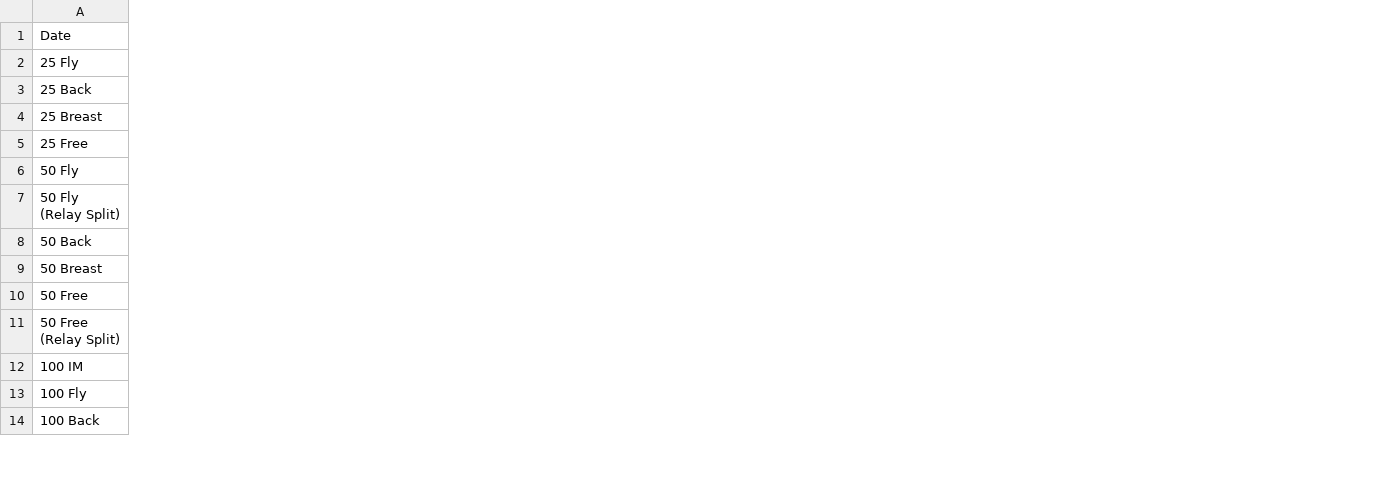
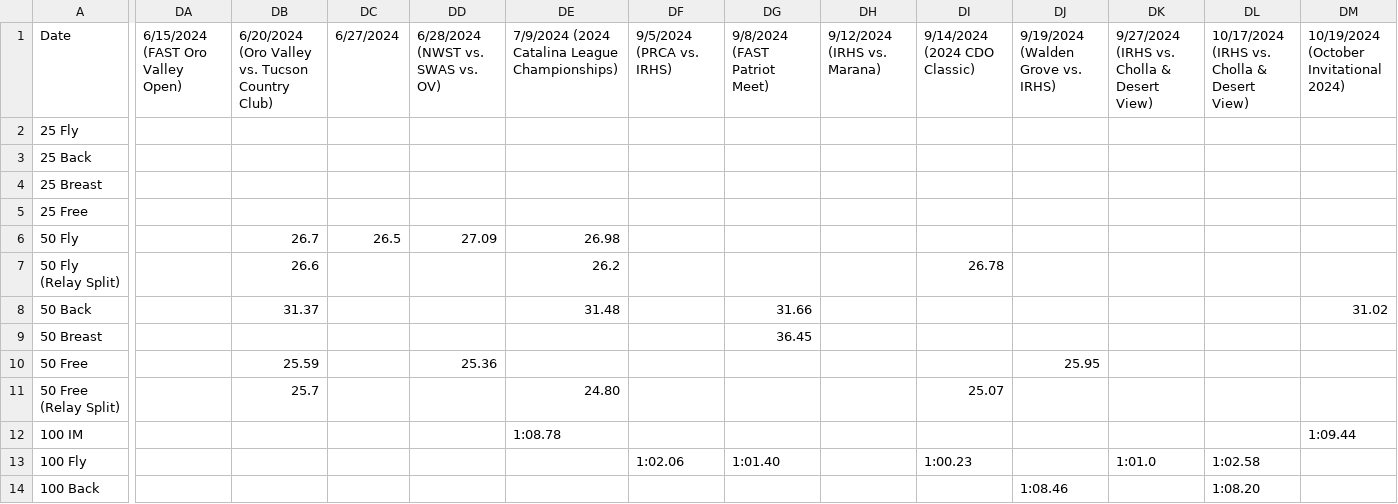
Before and after one commit to BubbaJuice/bubbajuice.github.io, a CSV file: data.csv, drawn as a sheet; only a part is shown, gaps mark what is left out; the diff covers the shown part only; the diff names each change by its address in the sheet, - before the commit and + after, or states it on an @@ line.

```diff
--- a/data.csv
+++ b/data.csv
+column DA, row 1: 6/15/2024 (FAST Oro Valley Open)
+column DB, rows 1-11: 6/20/2024 (Oro Valley vs. Tucson Country Club) |  |  |  |  | 26.7 | 26.6 | 31.37 |  | 25.59 | 25.7
+column DC, rows 1-6: 6/27/2024 |  |  |  |  | 26.5
+column DD, rows 1-10: 6/28/2024 (NWST vs. SWAS vs. OV) |  |  |  |  | 27.09 |  |  |  | 25.36
+column DE, rows 1-12: 7/9/2024 (2024 Catalina League Championships) |  |  |  |  | 26.98 | 26.2 | 31.48 |  |  | 24.80 | 1:08.78
+column DF, rows 1-13: 9/5/2024 (PRCA vs. IRHS) |  |  |  |  |  |  |  |  |  |  |  | 1:02.06
+column DG, rows 1-13: 9/8/2024 (FAST Patriot Meet) |  |  |  |  |  |  | 31.66 | 36.45 |  |  |  | 1:01.40
+column DH, row 1: 9/12/2024 (IRHS vs. Marana)
+column DI, rows 1-13: 9/14/2024 (2024 CDO Classic) |  |  |  |  |  | 26.78 |  |  |  | 25.07 |  | 1:00.23
+column DJ, rows 1-14: 9/19/2024 (Walden Grove vs. IRHS) |  |  |  |  |  |  |  |  | 25.95 |  |  |  | 1:08.46
+column DK, rows 1-13: 9/27/2024 (IRHS vs. Cholla & Desert View) |  |  |  |  |  |  |  |  |  |  |  | 1:01.0
+column DL, rows 1-14: 10/17/2024 (IRHS vs. Cholla & Desert View) |  |  |  |  |  |  |  |  |  |  |  | 1:02.58 | 1:08.20
+column DM, rows 1-12: 10/19/2024 (October Invitational 2024) |  |  |  |  |  |  | 31.02 |  |  |  | 1:09.44
```
Also changed, not shown: 22 added columns and 2 edited cells elsewhere in this file, 36 other files.
